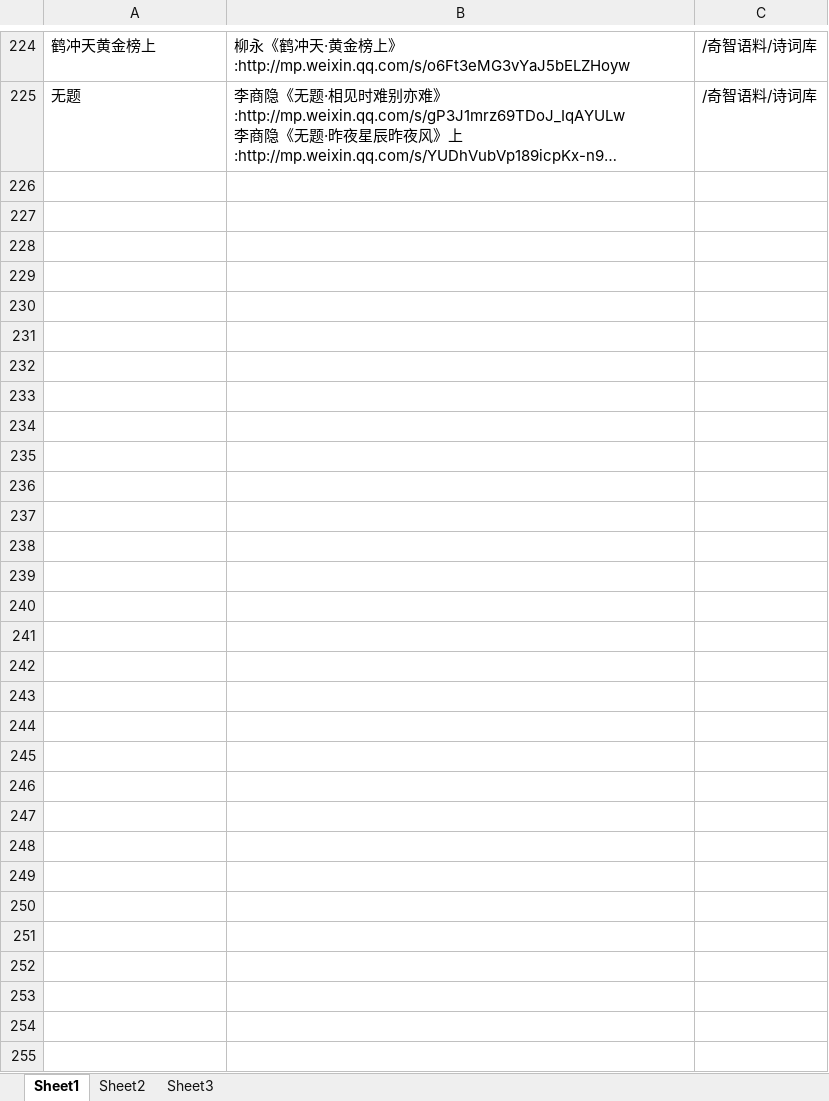
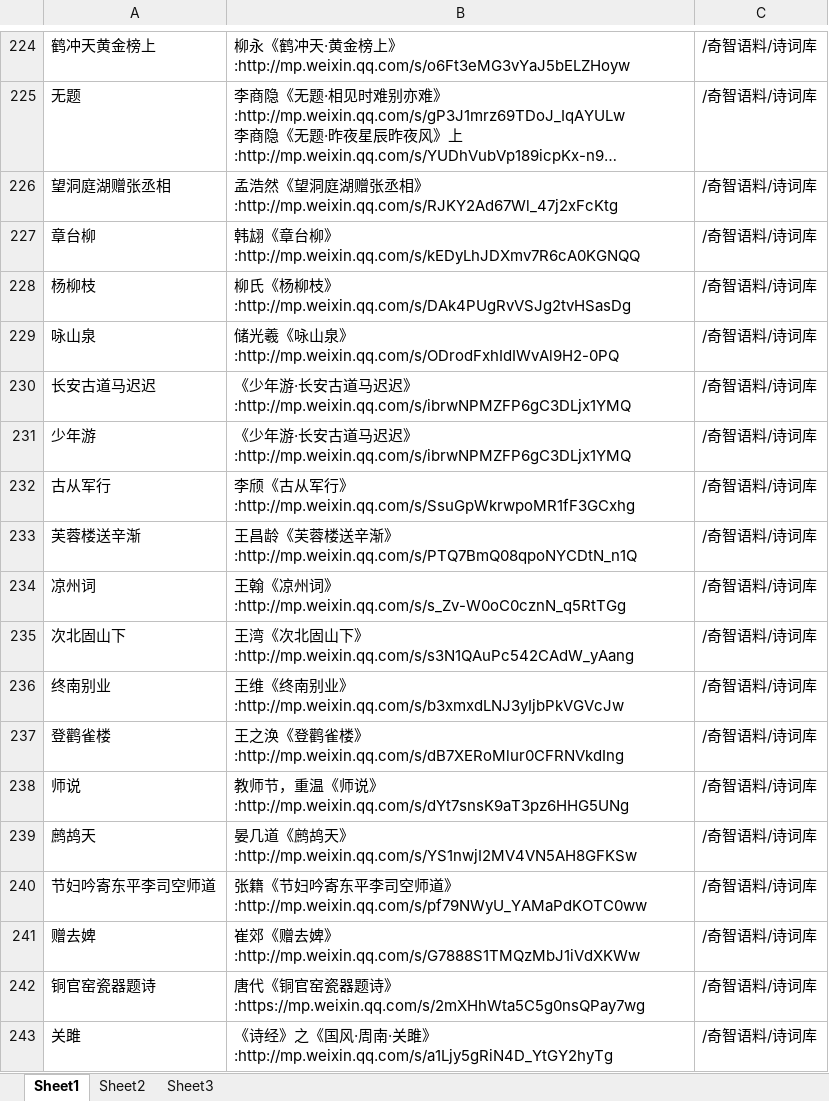
Before and after one commit to softxdlm/youqulishi, an Excel workbook: 奇智数据.xlsx, sheet Sheet1, drawn as a sheet; only a part is shown, gaps mark what is left out; long unchanged cells end in …; values as stored, in another font and other column widths than the file's, no borders; the diff names each change by its address in the sheet, - before the commit and + after, or states it on an @@ line.

```diff
--- a/奇智数据.xlsx (sheet Sheet1)
+++ b/奇智数据.xlsx (sheet Sheet1)
+row 226: 望洞庭湖赠张丞相 | 孟浩然《望洞庭湖赠张丞相》:http://mp.weixin.qq.com/s/RJKY2Ad67Wl_47j2xFcKtg | /奇智语料/诗词库
+row 227: 章台柳 | 韩翃《章台柳》:http://mp.weixin.qq.com/s/kEDyLhJDXmv7R6cA0KGNQQ | /奇智语料/诗词库
+row 228: 杨柳枝 | 柳氏《杨柳枝》:http://mp.weixin.qq.com/s/DAk4PUgRvVSJg2tvHSasDg | /奇智语料/诗词库
+row 229: 咏山泉 | 储光羲《咏山泉》:http://mp.weixin.qq.com/s/ODrodFxhIdIWvAl9H2-0PQ | /奇智语料/诗词库
+row 230: 长安古道马迟迟 | 《少年游·长安古道马迟迟》:http://mp.weixin.qq.com/s/ibrwNPMZFP6gC3DLjx1YMQ | /奇智语料/诗词库
+row 231: 少年游 | 《少年游·长安古道马迟迟》:http://mp.weixin.qq.com/s/ibrwNPMZFP6gC3DLjx1YMQ | /奇智语料/诗词库
+row 232: 古从军行 | 李颀《古从军行》:http://mp.weixin.qq.com/s/SsuGpWkrwpoMR1fF3GCxhg | /奇智语料/诗词库
+row 233: 芙蓉楼送辛渐 | 王昌龄《芙蓉楼送辛渐》:http://mp.weixin.qq.com/s/PTQ7BmQ08qpoNYCDtN_n1Q | /奇智语料/诗词库
+row 234: 凉州词 | 王翰《凉州词》:http://mp.weixin.qq.com/s/s_Zv-W0oC0cznN_q5RtTGg | /奇智语料/诗词库
+row 235: 次北固山下 | 王湾《次北固山下》:http://mp.weixin.qq.com/s/s3N1QAuPc542CAdW_yAang | /奇智语料/诗词库
+row 236: 终南别业 | 王维《终南别业》:http://mp.weixin.qq.com/s/b3xmxdLNJ3yIjbPkVGVcJw | /奇智语料/诗词库
+row 237: 登鹳雀楼 | 王之涣《登鹳雀楼》:http://mp.weixin.qq.com/s/dB7XERoMlur0CFRNVkdIng | /奇智语料/诗词库
+row 238: 师说 | 教师节，重温《师说》:http://mp.weixin.qq.com/s/dYt7snsK9aT3pz6HHG5UNg | /奇智语料/诗词库
+row 239: 鹧鸪天 | 晏几道《鹧鸪天》:http://mp.weixin.qq.com/s/YS1nwjI2MV4VN5AH8GFKSw | /奇智语料/诗词库
+row 240: 节妇吟寄东平李司空师道 | 张籍《节妇吟寄东平李司空师道》:http://mp.weixin.qq.com/s/pf79NWyU_YAMaPdKOTC0ww | /奇智语料/诗词库
+row 241: 赠去婢 | 崔郊《赠去婢》:http://mp.weixin.qq.com/s/G7888S1TMQzMbJ1iVdXKWw | /奇智语料/诗词库
+row 242: 铜官窑瓷器题诗 | 唐代《铜官窑瓷器题诗》:https://mp.weixin.qq.com/s/2mXHhWta5C5g0nsQPay7wg | /奇智语料/诗词库
+row 243: 关雎 | 《诗经》之《国风·周南·关雎》:http://mp.weixin.qq.com/s/a1Ljy5gRiN4D_YtGY2hyTg | /奇智语料/诗词库
```
Also changed, not shown: 1 other file.
